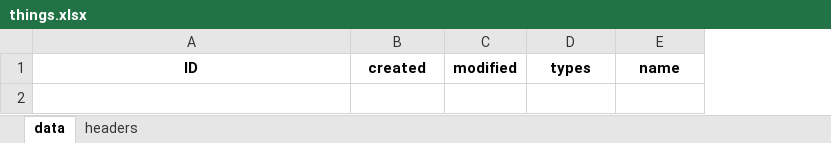
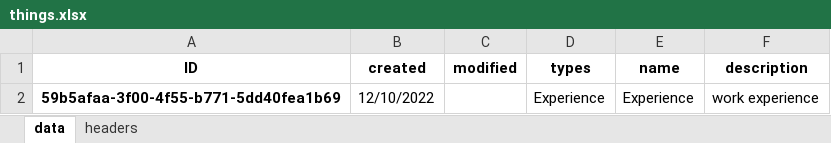
Before and after one commit to datagangstar/Nex, an Excel workbook: datasets/things.xlsx, sheet data, drawn as a sheet; values as stored, in another font and other column widths than the file's, no borders; the diff names each change by its address in the sheet, - before the commit and + after, or states it on an @@ line.

```diff
--- a/datasets/things.xlsx (sheet data)
+++ b/datasets/things.xlsx (sheet data)
+column F (description), empty
+row 2: 59b5afaa-3f00-4f55-b771-5dd40fea1b69 | 12/10/2022 |  | Experience | Experience | work experience
```
Also changed, not shown: sheet headers, datasets.xlsx, datasets/objects.xlsx, 10 other files.
